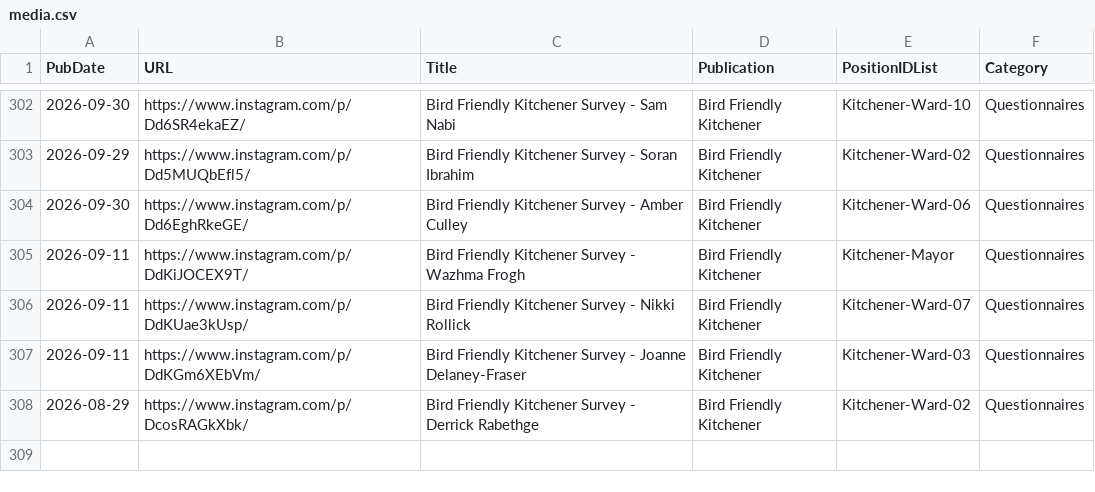
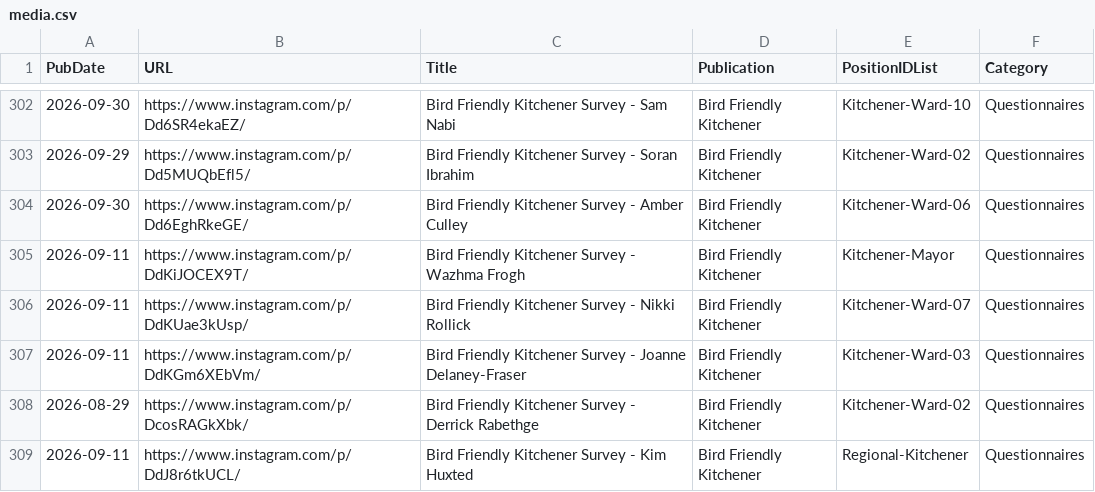
Before and after one commit to CivicTechWR/WRvotes, a CSV file: docs/_data/sync/media.csv, drawn as a sheet; only a part is shown, gaps mark what is left out; the diff names each change by its address in the sheet, - before the commit and + after, or states it on an @@ line.

Commit message:
Auto-commit: updated media.csv from Google Docs

```diff
--- a/docs/_data/sync/media.csv
+++ b/docs/_data/sync/media.csv
+row 309: 2026-09-11 | https://www.instagram.com/p/DdJ8r6tkUCL/ | Bird Friendly Kitchener Survey - Kim Huxted | Bird Friendly Kitchener | Regional-Kitchener | Questionnaires
```
